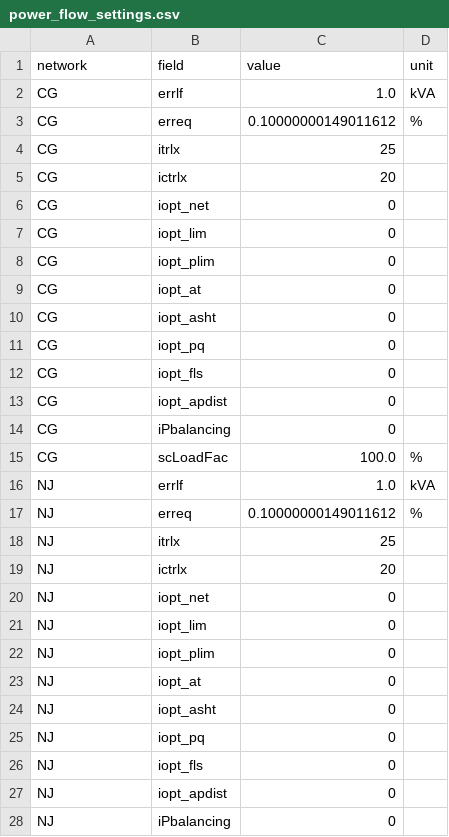
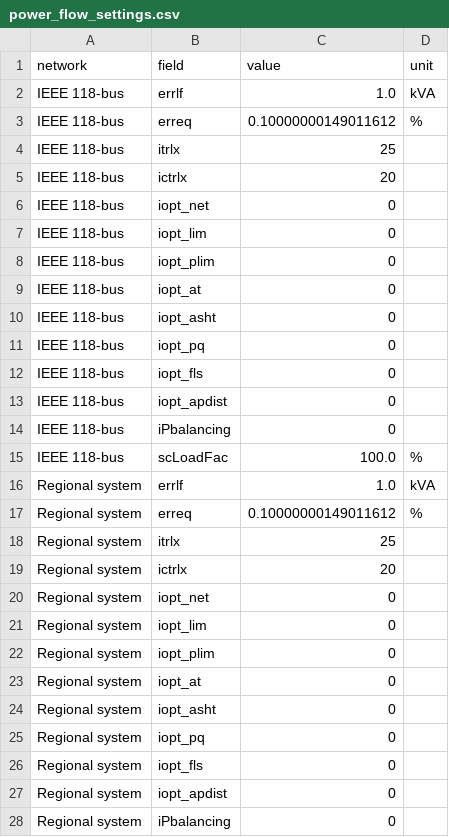
Before and after one commit to a734402468-debug/power-system-operating-condition-construction, a CSV file: results/power_flow_settings.csv, drawn as a sheet; only a part is shown; the diff covers the shown part only.

```diff
--- a/results/power_flow_settings.csv
+++ b/results/power_flow_settings.csv
@@ -1,28 +1,28 @@
 network,field,value,unit
-CG,errlf,1.0,kVA
-CG,erreq,0.10000000149011612,%
-CG,itrlx,25,
-CG,ictrlx,20,
-CG,iopt_net,0,
-CG,iopt_lim,0,
-CG,iopt_plim,0,
-CG,iopt_at,0,
-CG,iopt_asht,0,
-CG,iopt_pq,0,
-CG,iopt_fls,0,
-CG,iopt_apdist,0,
-CG,iPbalancing,0,
-CG,scLoadFac,100.0,%
-NJ,errlf,1.0,kVA
-NJ,erreq,0.10000000149011612,%
-NJ,itrlx,25,
-NJ,ictrlx,20,
-NJ,iopt_net,0,
-NJ,iopt_lim,0,
-NJ,iopt_plim,0,
-NJ,iopt_at,0,
-NJ,iopt_asht,0,
-NJ,iopt_pq,0,
-NJ,iopt_fls,0,
-NJ,iopt_apdist,0,
-NJ,iPbalancing,0,
+IEEE 118-bus,errlf,1.0,kVA
+IEEE 118-bus,erreq,0.10000000149011612,%
+IEEE 118-bus,itrlx,25,
+IEEE 118-bus,ictrlx,20,
+IEEE 118-bus,iopt_net,0,
+IEEE 118-bus,iopt_lim,0,
+IEEE 118-bus,iopt_plim,0,
+IEEE 118-bus,iopt_at,0,
+IEEE 118-bus,iopt_asht,0,
+IEEE 118-bus,iopt_pq,0,
+IEEE 118-bus,iopt_fls,0,
+IEEE 118-bus,iopt_apdist,0,
+IEEE 118-bus,iPbalancing,0,
+IEEE 118-bus,scLoadFac,100.0,%
+Regional system,errlf,1.0,kVA
+Regional system,erreq,0.10000000149011612,%
+Regional system,itrlx,25,
+Regional system,ictrlx,20,
+Regional system,iopt_net,0,
+Regional system,iopt_lim,0,
+Regional system,iopt_plim,0,
+Regional system,iopt_at,0,
+Regional system,iopt_asht,0,
+Regional system,iopt_pq,0,
+Regional system,iopt_fls,0,
+Regional system,iopt_apdist,0,
+Regional system,iPbalancing,0,
```
Also changed, not shown: 1 edited cell elsewhere in this file, results/L4_boundary.csv, results/bus_voltages.csv, 7 other files.
